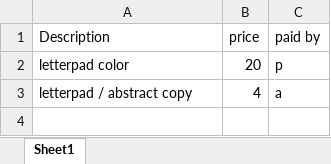
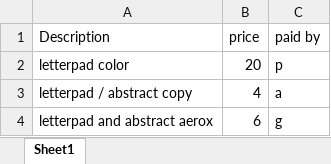
Before and after one commit to PavishK/Final_year_project_2, an Excel workbook: Project_documents/Project_expense.xlsx, sheet Sheet1, drawn as a sheet; values as stored, in another font and other column widths than the file's, no borders; the diff names each change by its address in the sheet, - before the commit and + after, or states it on an @@ line.

```diff
--- a/Project_documents/Project_expense.xlsx (sheet Sheet1)
+++ b/Project_documents/Project_expense.xlsx (sheet Sheet1)
+row 4: letterpad and abstract aerox | 6 | g
```
Also changed, not shown: 44 other files.
